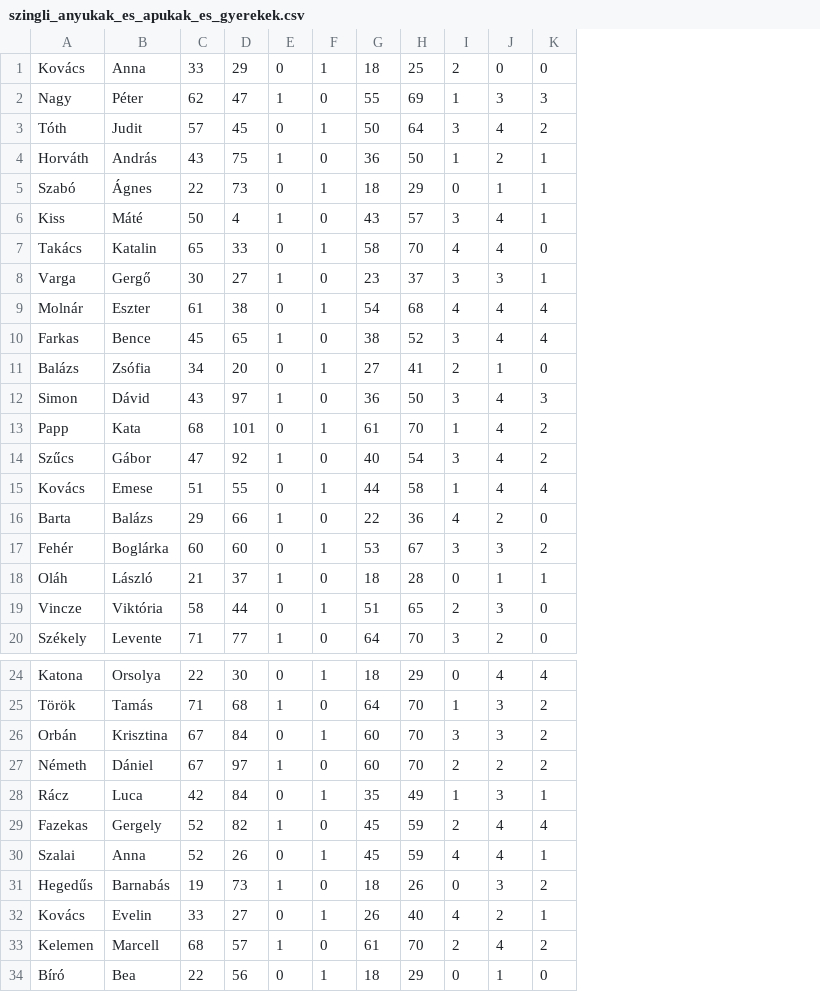
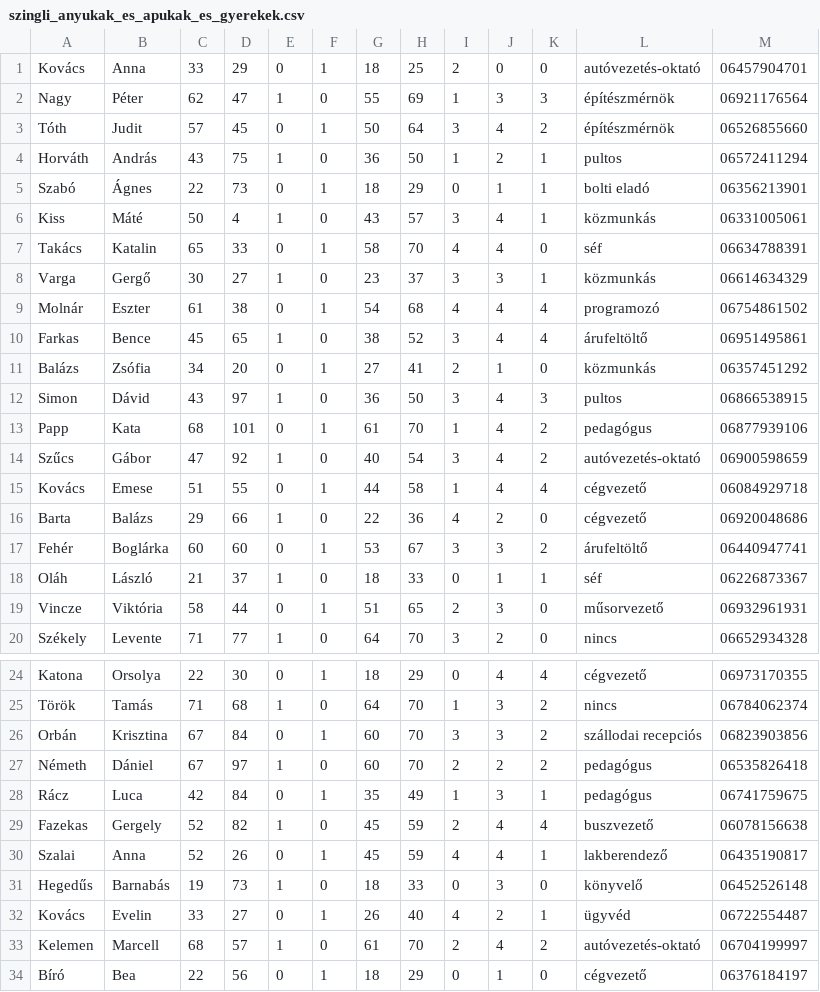
Before and after one commit to BarnabasJedlikSzX/Project_10_2, a CSV file: python/szingli_anyukak_es_apukak_es_gyerekek.csv, drawn as a sheet; only a part is shown, gaps mark what is left out; the diff names each change by its address in the sheet, - before the commit and + after, or states it on an @@ line.

Commit message:
#7 python kész :)

```diff
--- a/python/szingli_anyukak_es_apukak_es_gyerekek.csv
+++ b/python/szingli_anyukak_es_apukak_es_gyerekek.csv
+column L, rows 1-20: autóvezetés-oktató | építészmérnök | építészmérnök | pultos | bolti eladó | közmunkás | séf | közmunkás | programozó | árufeltöltő | közmunkás | pultos | pedagógus | autóvezetés-oktató | cégvezető | cégvezető | árufeltöltő | séf | műsorvezető | nincs; rows 24-34: cégvezető | nincs | szállodai recepciós | pedagógus | pedagógus | buszvezető | lakberendező | könyvelő | ügyvéd | autóvezetés-oktató | cégvezető
+column M, rows 1-20: 06457904701 | 06921176564 | 06526855660 | 06572411294 | 06356213901 | 06331005061 | 06634788391 | 06614634329 | 06754861502 | 06951495861 | 06357451292 | 06866538915 | 06877939106 | 06900598659 | 06084929718 | 06920048686 | 06440947741 | 06226873367 | 06932961931 | 06652934328; rows 24-34: 06973170355 | 06784062374 | 06823903856 | 06535826418 | 06741759675 | 06078156638 | 06435190817 | 06452526148 | 06722554487 | 06704199997 | 06376184197
-H18: 28
+H18: 33
-H31: 26
+H31: 33
-K31: 2
+K31: 0
```
Also changed, not shown: python/matching.csv, 2 other files.
